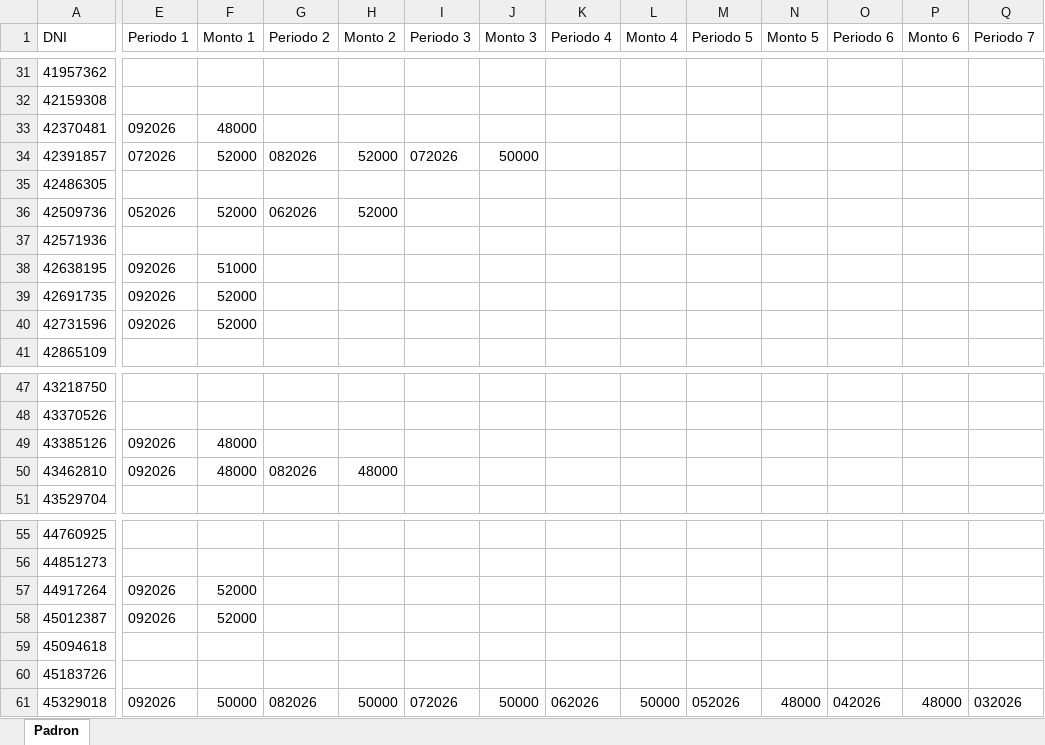
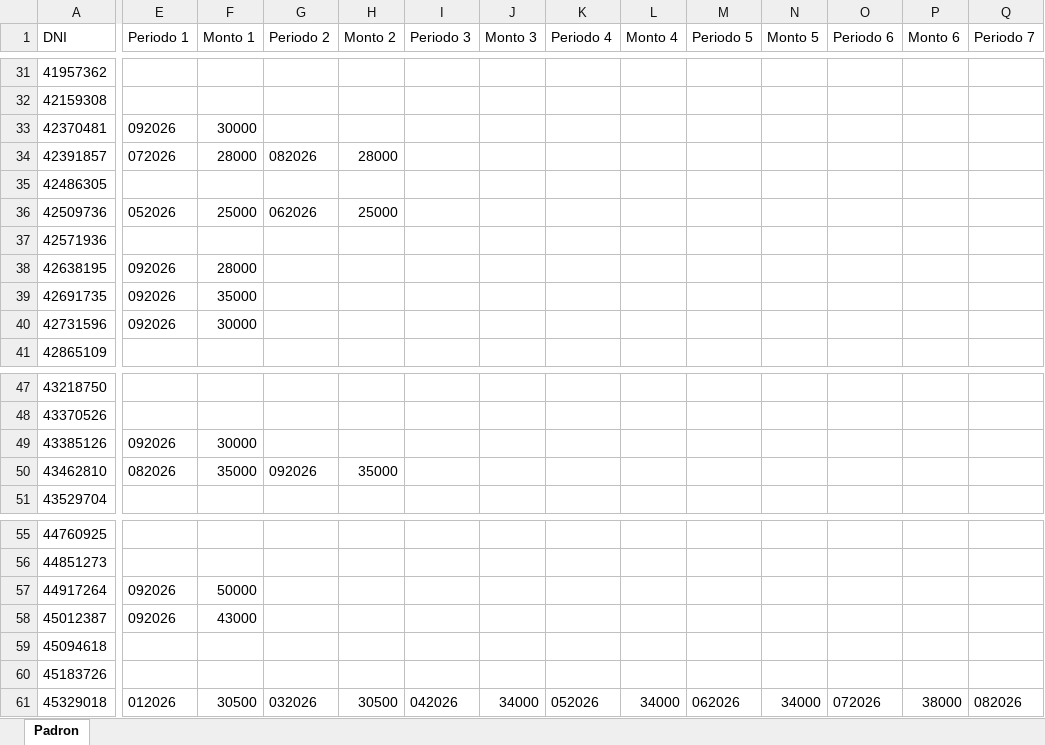
Before and after one commit to cafrecio/Gestion_Wings, an Excel workbook: docs/06-pruebas/PADRON-PRUEBA.xlsx, sheet Padron, drawn as a sheet; only a part is shown, gaps mark what is left out; values as stored, in another font and other column widths than the file's, no borders; the diff covers the shown part only; the diff names each change by its address in the sheet, - before the commit and + after, or states it on an @@ line.

```diff
--- a/docs/06-pruebas/PADRON-PRUEBA.xlsx (sheet Padron)
+++ b/docs/06-pruebas/PADRON-PRUEBA.xlsx (sheet Padron)
-F33 (Monto 1): 48000
+F33 (Monto 1): 30000
-F34 (Monto 1): 52000
+F34 (Monto 1): 28000
-H34 (Monto 2): 52000
+H34 (Monto 2): 28000
-I34 (Periodo 3): 072026
+I34 (Periodo 3): (empty)
-J34 (Monto 3): 50000
+J34 (Monto 3): (empty)
-F36 (Monto 1): 52000
+F36 (Monto 1): 25000
-H36 (Monto 2): 52000
+H36 (Monto 2): 25000
-F38 (Monto 1): 51000
+F38 (Monto 1): 28000
-F39 (Monto 1): 52000
+F39 (Monto 1): 35000
-F40 (Monto 1): 52000
+F40 (Monto 1): 30000
-F49 (Monto 1): 48000
+F49 (Monto 1): 30000
-E50 (Periodo 1): 092026
+E50 (Periodo 1): 082026
-F50 (Monto 1): 48000
+F50 (Monto 1): 35000
-G50 (Periodo 2): 082026
+G50 (Periodo 2): 092026
-H50 (Monto 2): 48000
+H50 (Monto 2): 35000
-F57 (Monto 1): 52000
+F57 (Monto 1): 50000
-F58 (Monto 1): 52000
+F58 (Monto 1): 43000
-E61 (Periodo 1): 092026
+E61 (Periodo 1): 012026
-F61 (Monto 1): 50000
+F61 (Monto 1): 30500
-G61 (Periodo 2): 082026
+G61 (Periodo 2): 032026
-H61 (Monto 2): 50000
+H61 (Monto 2): 30500
-I61 (Periodo 3): 072026
+I61 (Periodo 3): 042026
-J61 (Monto 3): 50000
+J61 (Monto 3): 34000
-K61 (Periodo 4): 062026
+K61 (Periodo 4): 052026
-L61 (Monto 4): 50000
+L61 (Monto 4): 34000
-M61 (Periodo 5): 052026
+M61 (Periodo 5): 062026
-N61 (Monto 5): 48000
+N61 (Monto 5): 34000
-O61 (Periodo 6): 042026
+O61 (Periodo 6): 072026
-P61 (Monto 6): 48000
+P61 (Monto 6): 38000
-Q61 (Periodo 7): 032026
+Q61 (Periodo 7): 082026
```
Also changed, not shown: 20 edited cells elsewhere in this sheet.
